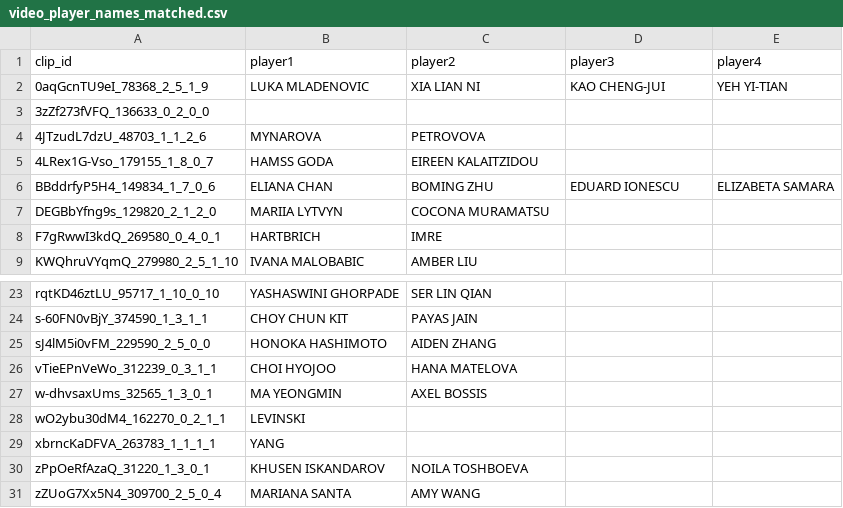
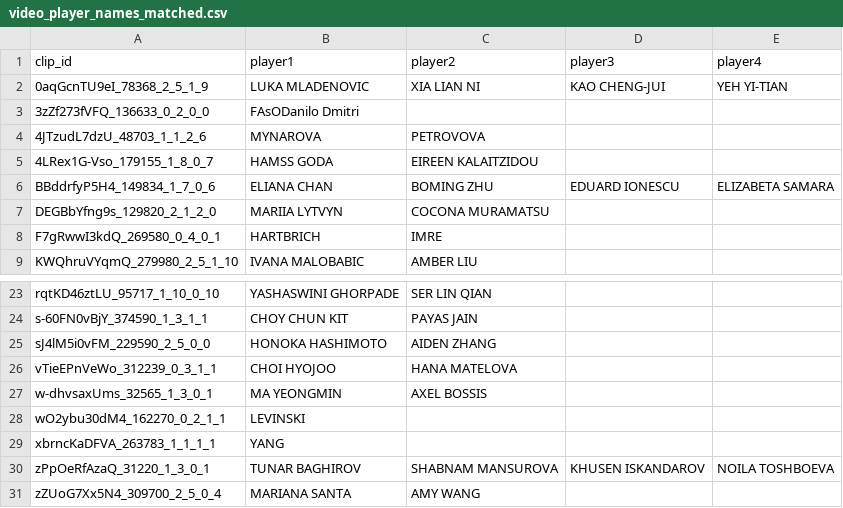
Before and after one commit to hheidy0463/table-tennis-player-id, a CSV file: video_player_names_matched.csv, drawn as a sheet; only a part is shown, gaps mark what is left out.

```diff
--- a/video_player_names_matched.csv
+++ b/video_player_names_matched.csv
@@ -2,3 +2,3 @@ clip_id,player1,player2,player3,player4
 0aqGcnTU9eI_78368_2_5_1_9,LUKA MLADENOVIC,XIA LIAN NI,KAO CHENG-JUI,YEH YI-TIAN
-3zZf273fVFQ_136633_0_2_0_0,,,,
+3zZf273fVFQ_136633_0_2_0_0,FAsODanilo Dmitri,,,
 4JTzudL7dzU_48703_1_1_2_6,MYNAROVA,PETROVOVA,,
@@ -29,3 +29,3 @@ wO2ybu30dM4_162270_0_2_1_1,LEVINSKI,,,
 xbrncKaDFVA_263783_1_1_1_1,YANG,,,
-zPpOeRfAzaQ_31220_1_3_0_1,KHUSEN ISKANDAROV,NOILA TOSHBOEVA,,
+zPpOeRfAzaQ_31220_1_3_0_1,TUNAR BAGHIROV,SHABNAM MANSUROVA,KHUSEN ISKANDAROV,NOILA TOSHBOEVA
 zZUoG7Xx5N4_309700_2_5_0_4,MARIANA SANTA,AMY WANG,,
```
Also changed, not shown: 16 other files.
